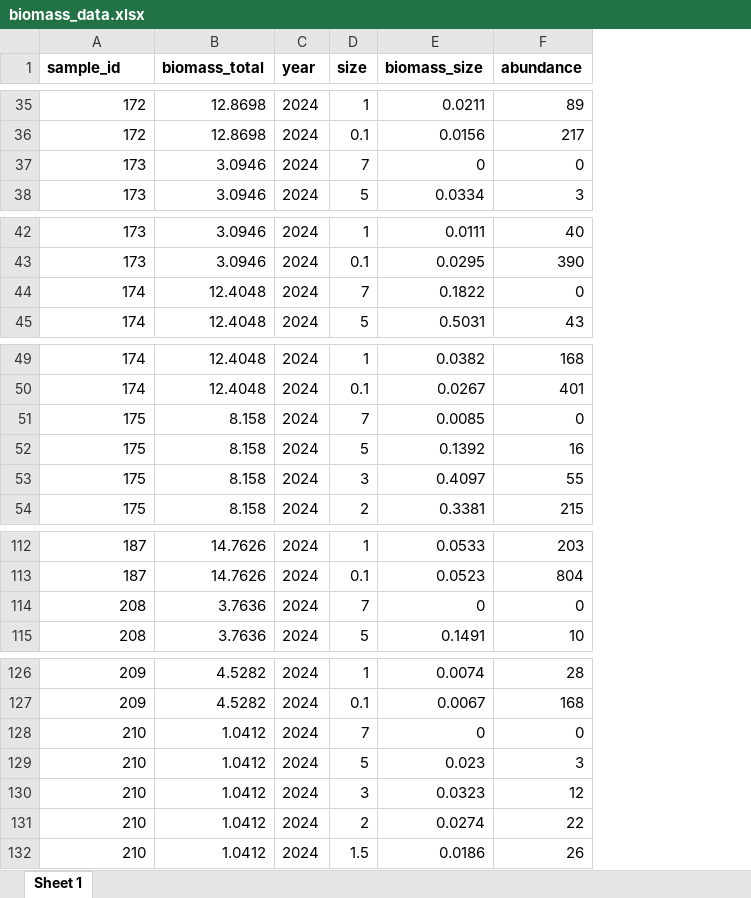
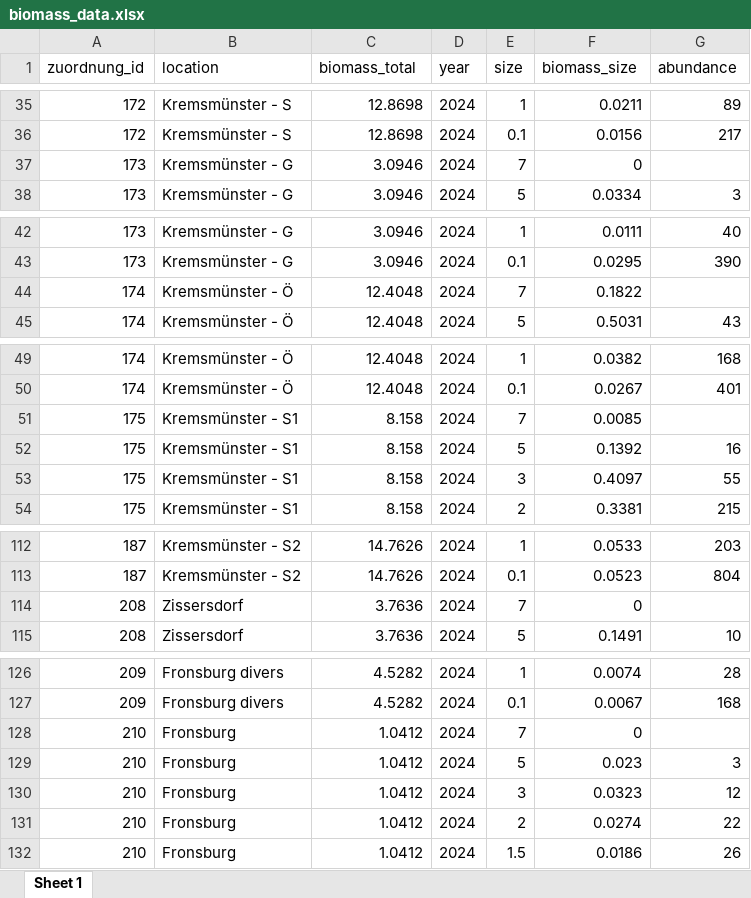
Before and after one commit to PhilMeyer1/integrated-arthropod-monitoring-pipeline, an Excel workbook: analysis/data/raw/publication_data/biomass_data.xlsx, sheet Sheet 1, drawn as a sheet; only a part is shown, gaps mark what is left out; values as stored, in another font and other column widths than the file's, no borders; addresses are those after the commit; the diff covers the shown part only; the diff names each change by its address in the sheet, - before the commit and + after, or states it on an @@ line.

```diff
--- a/analysis/data/raw/publication_data/biomass_data.xlsx (sheet Sheet 1)
+++ b/analysis/data/raw/publication_data/biomass_data.xlsx (sheet Sheet 1)
+column B (location), rows 35-38: Kremsmünster - S | Kremsmünster - S | Kremsmünster - G | Kremsmünster - G; rows 42-45: Kremsmünster - G | Kremsmünster - G | Kremsmünster - Ö | Kremsmünster - Ö; rows 49-54: Kremsmünster - Ö | Kremsmünster - Ö | Kremsmünster - S1 | Kremsmünster - S1 | Kremsmünster - S1 | Kremsmünster - S1; rows 112-115: Kremsmünster - S2 | Kremsmünster - S2 | Zissersdorf | Zissersdorf; rows 126-132: Fronsburg divers | Fronsburg divers | Fronsburg | Fronsburg | Fronsburg | Fronsburg | Fronsburg
-A1: sample_id
+A1: zuordnung_id
-A1 bold: on
+A1 bold: off
-C1:G1 bold: on
+C1:G1 bold: off
-G37 (abundance): 0
+G37 (abundance): (empty)
-G44 (abundance): 0
+G44 (abundance): (empty)
-G51 (abundance): 0
+G51 (abundance): (empty)
-G114 (abundance): 0
+G114 (abundance): (empty)
-G128 (abundance): 0
+G128 (abundance): (empty)
```
Also changed, not shown: 1 added row and 17 edited cells elsewhere in this sheet, 24 other files.
